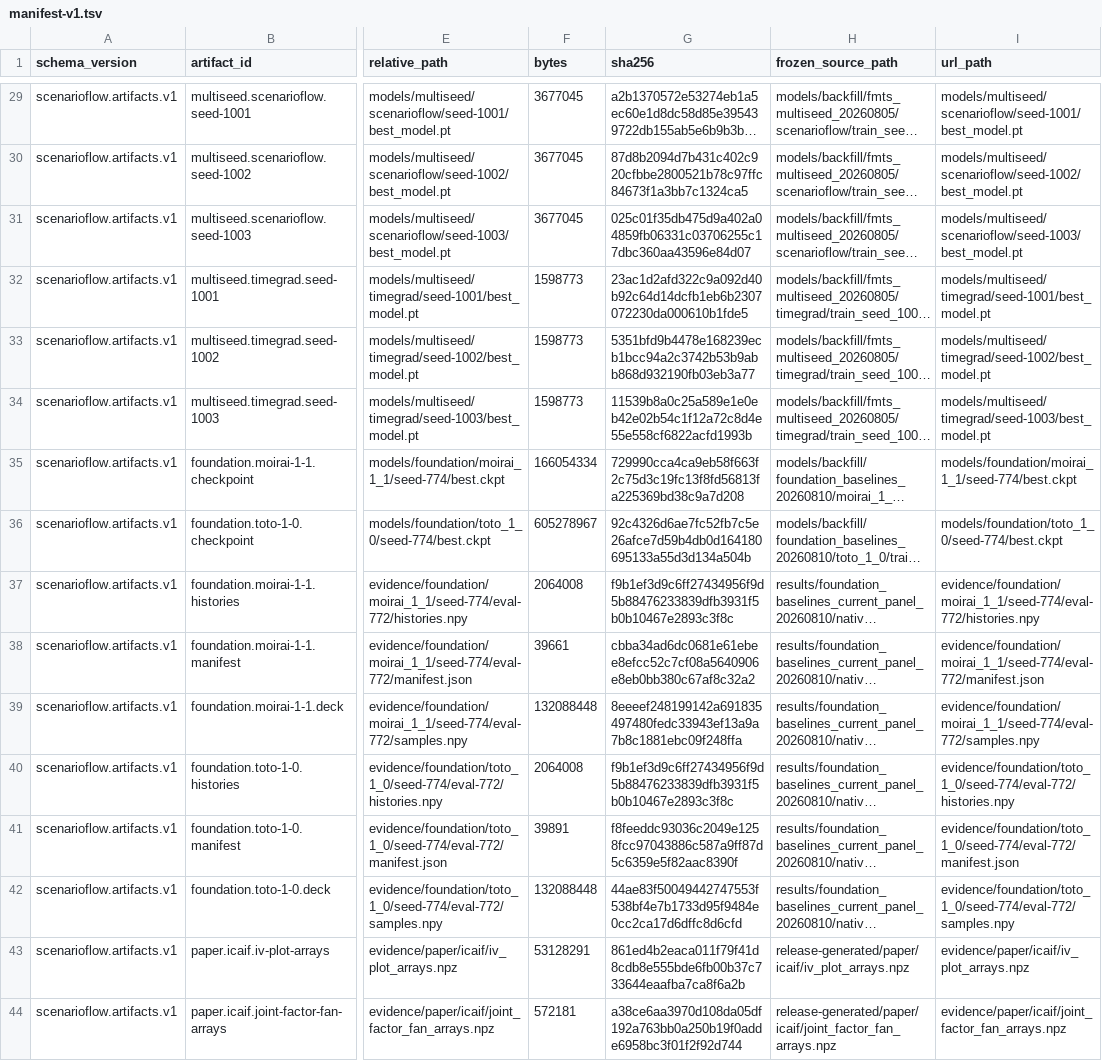
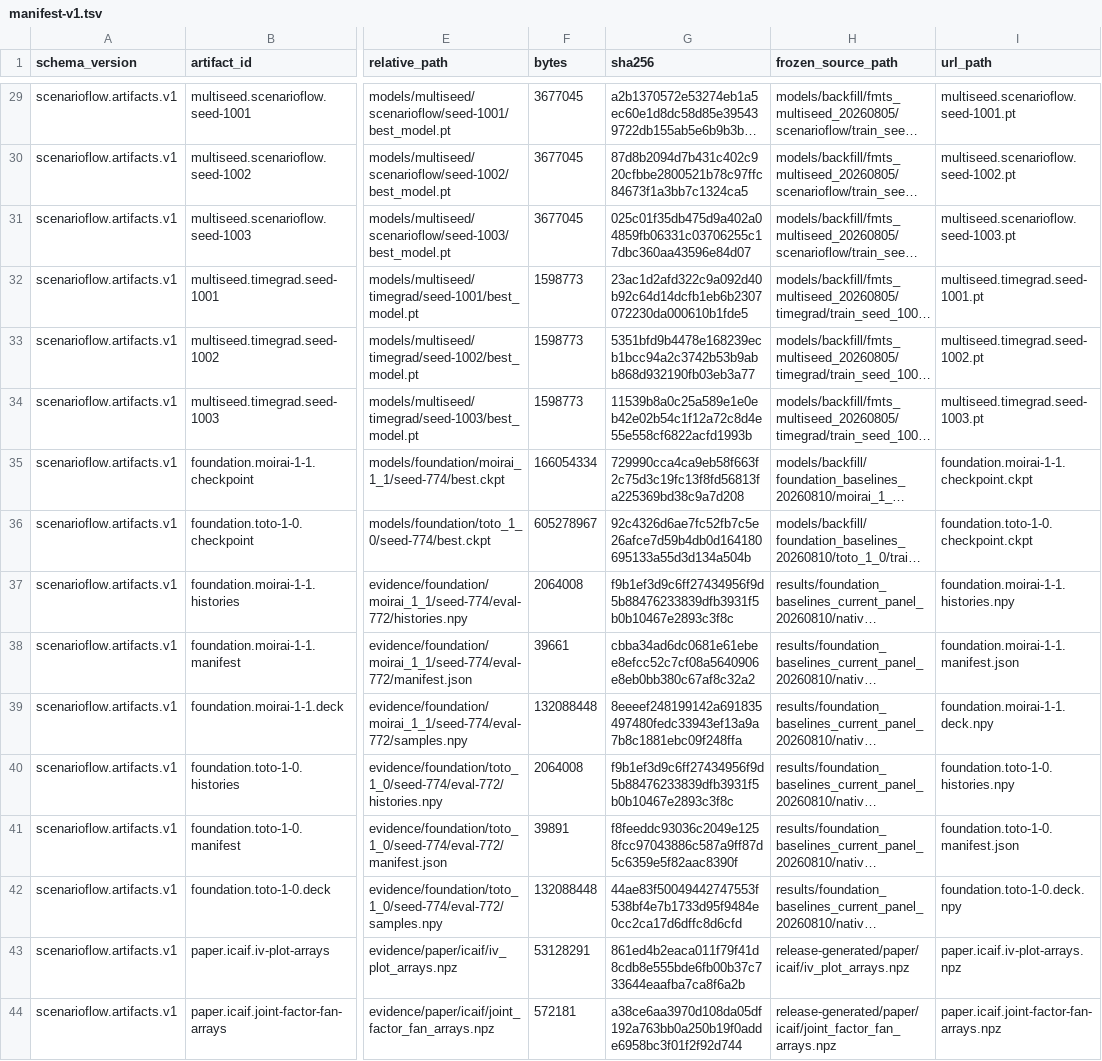
Before and after one commit to 0xC000005/ScenarioFlow, a TSV file: artifacts/manifest-v1.tsv, drawn as a sheet; only a part is shown, gaps mark what is left out; long unchanged cells end in …; the diff covers the shown part only; the diff names each change by its address in the sheet, - before the commit and + after, or states it on an @@ line.

```diff
--- a/artifacts/manifest-v1.tsv
+++ b/artifacts/manifest-v1.tsv
-I29 (url_path): models/multiseed/scenarioflow/seed-1001/best_model.pt
+I29 (url_path): multiseed.scenarioflow.seed-1001.pt
-I30 (url_path): models/multiseed/scenarioflow/seed-1002/best_model.pt
+I30 (url_path): multiseed.scenarioflow.seed-1002.pt
-I31 (url_path): models/multiseed/scenarioflow/seed-1003/best_model.pt
+I31 (url_path): multiseed.scenarioflow.seed-1003.pt
-I32 (url_path): models/multiseed/timegrad/seed-1001/best_model.pt
+I32 (url_path): multiseed.timegrad.seed-1001.pt
-I33 (url_path): models/multiseed/timegrad/seed-1002/best_model.pt
+I33 (url_path): multiseed.timegrad.seed-1002.pt
-I34 (url_path): models/multiseed/timegrad/seed-1003/best_model.pt
+I34 (url_path): multiseed.timegrad.seed-1003.pt
-I35 (url_path): models/foundation/moirai_1_1/seed-774/best.ckpt
+I35 (url_path): foundation.moirai-1-1.checkpoint.ckpt
-I36 (url_path): models/foundation/toto_1_0/seed-774/best.ckpt
+I36 (url_path): foundation.toto-1-0.checkpoint.ckpt
-I37 (url_path): evidence/foundation/moirai_1_1/seed-774/eval-772/histories.npy
+I37 (url_path): foundation.moirai-1-1.histories.npy
-I38 (url_path): evidence/foundation/moirai_1_1/seed-774/eval-772/manifest.json
+I38 (url_path): foundation.moirai-1-1.manifest.json
-I39 (url_path): evidence/foundation/moirai_1_1/seed-774/eval-772/samples.npy
+I39 (url_path): foundation.moirai-1-1.deck.npy
-I40 (url_path): evidence/foundation/toto_1_0/seed-774/eval-772/histories.npy
+I40 (url_path): foundation.toto-1-0.histories.npy
-I41 (url_path): evidence/foundation/toto_1_0/seed-774/eval-772/manifest.json
+I41 (url_path): foundation.toto-1-0.manifest.json
-I42 (url_path): evidence/foundation/toto_1_0/seed-774/eval-772/samples.npy
+I42 (url_path): foundation.toto-1-0.deck.npy
-I43 (url_path): evidence/paper/icaif/iv_plot_arrays.npz
+I43 (url_path): paper.icaif.iv-plot-arrays.npz
-I44 (url_path): evidence/paper/icaif/joint_factor_fan_arrays.npz
+I44 (url_path): paper.icaif.joint-factor-fan-arrays.npz
```
Also changed, not shown: 27 edited cells elsewhere in this file, 9 other files.
